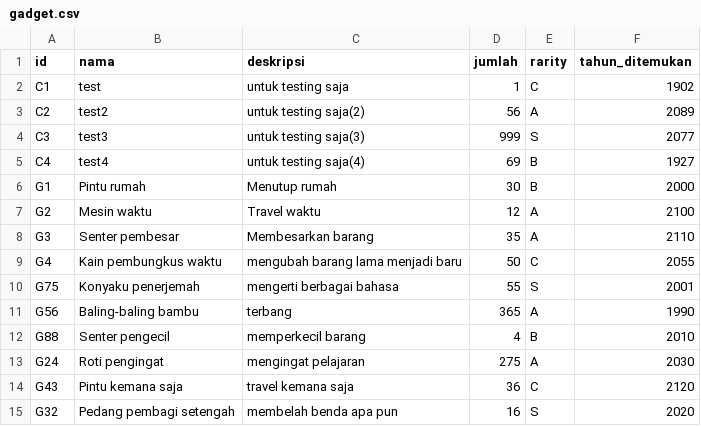
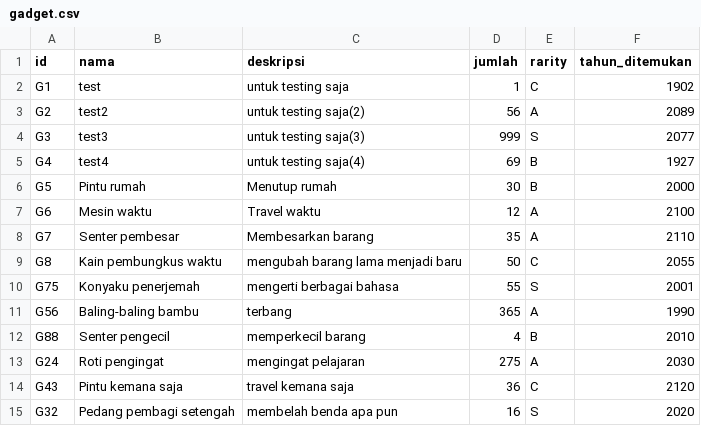
Before and after one commit to triannasres/TuBes, a CSV file: tempatSimpan/gadget.csv, drawn as a sheet.

Commit message:
Update gadget.csv
ganti prefix C jadi G pada gadget test

```diff
--- a/tempatSimpan/gadget.csv
+++ b/tempatSimpan/gadget.csv
@@ -1,10 +1,10 @@
 id,nama,deskripsi,jumlah,rarity,tahun_ditemukan
-C1,test,untuk testing saja,1,C,1902
-C2,test2,untuk testing saja(2),56,A,2089
-C3,test3,untuk testing saja(3),999,S,2077
-C4,test4,untuk testing saja(4),69,B,1927
-G1,Pintu rumah,Menutup rumah,30,B,2000
-G2,Mesin waktu,Travel waktu,12,A,2100
-G3,Senter pembesar,Membesarkan barang,35,A,2110
-G4,Kain pembungkus waktu,mengubah barang lama menjadi baru,50,C,2055
+G1,test,untuk testing saja,1,C,1902
+G2,test2,untuk testing saja(2),56,A,2089
+G3,test3,untuk testing saja(3),999,S,2077
+G4,test4,untuk testing saja(4),69,B,1927
+G5,Pintu rumah,Menutup rumah,30,B,2000
+G6,Mesin waktu,Travel waktu,12,A,2100
+G7,Senter pembesar,Membesarkan barang,35,A,2110
+G8,Kain pembungkus waktu,mengubah barang lama menjadi baru,50,C,2055
 G75,Konyaku penerjemah,mengerti berbagai bahasa,55,S,2001
```
